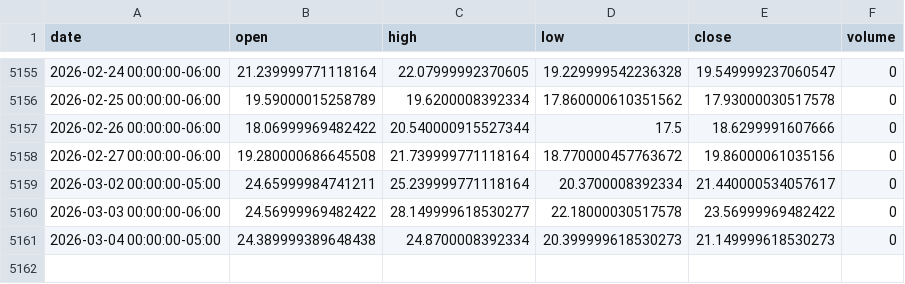
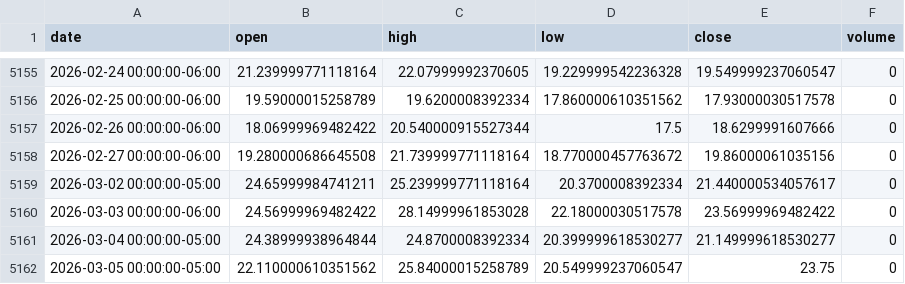
Before and after one commit to LukeGSW/AnalisiCiclica-VIX, a CSV file: data/^VIX/historical_data.csv, drawn as a sheet; only a part is shown, gaps mark what is left out.

```diff
--- a/data/^VIX/historical_data.csv
+++ b/data/^VIX/historical_data.csv
@@ -5159,3 +5159,4 @@ date,open,high,low,close,volume
 2026-03-02 00:00:00-05:00,24.65999984741211,25.239999771118164,20.3700008392334,21.440000534057617,0
-2026-03-03 00:00:00-06:00,24.56999969482422,28.149999618530277,22.18000030517578,23.56999969482422,0
-2026-03-04 00:00:00-05:00,24.389999389648438,24.8700008392334,20.399999618530273,21.149999618530273,0
+2026-03-03 00:00:00-06:00,24.56999969482422,28.14999961853028,22.18000030517578,23.56999969482422,0
+2026-03-04 00:00:00-05:00,24.38999938964844,24.8700008392334,20.399999618530277,21.149999618530277,0
+2026-03-05 00:00:00-05:00,22.110000610351562,25.84000015258789,20.549999237060547,23.75,0
```
Also changed, not shown: 4 other files.
